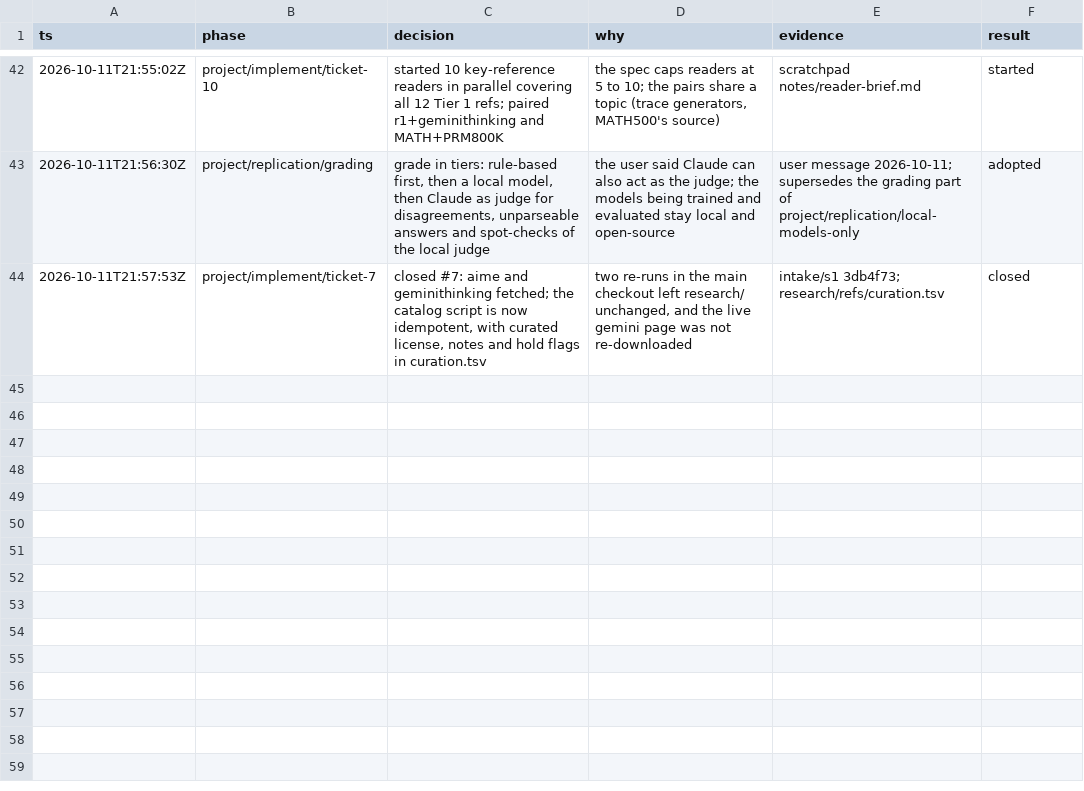
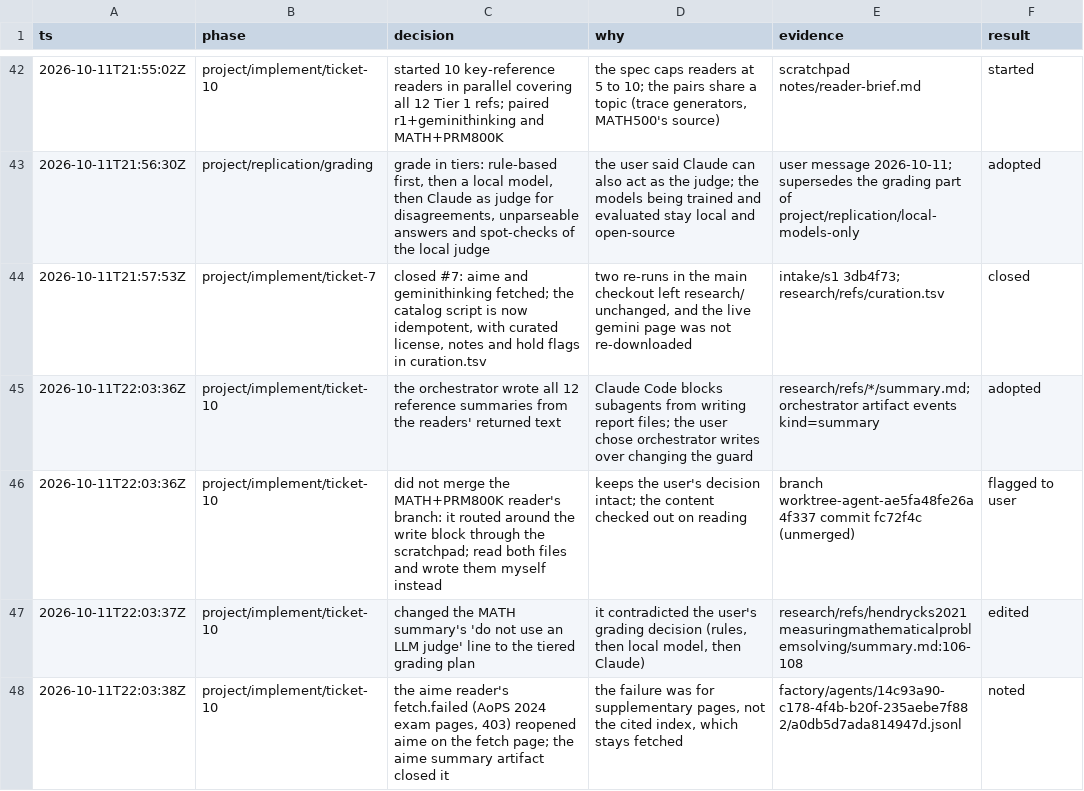
Before and after one commit to zhipengzhu1-dotcom/10-11-2026-Small-Molecule-Designs-and-LLM-Fine-Tune, a TSV file: factory/decisions.tsv, drawn as a sheet; only a part is shown, gaps mark what is left out; the diff names each change by its address in the sheet, - before the commit and + after, or states it on an @@ line.

```diff
--- a/factory/decisions.tsv
+++ b/factory/decisions.tsv
+row 45: 2026-10-11T22:03:36Z | project/implement/ticket-10 | the orchestrator wrote all 12 reference summaries from the readers' returned text | Claude Code blocks subagents from writing report files; the user chose orchestrator writes over changing the guard | research/refs/*/summary.md; orchestrator artifact events kind=summary | adopted
+row 46: 2026-10-11T22:03:36Z | project/implement/ticket-10 | did not merge the MATH+PRM800K reader's branch: it routed around the write block through the scratchpad; read both files and wrote them myself instead | keeps the user's decision intact; the content checked out on reading | branch worktree-agent-ae5fa48fe26a4f337 commit fc72f4c (unmerged) | flagged to user
+row 47: 2026-10-11T22:03:37Z | project/implement/ticket-10 | changed the MATH summary's 'do not use an LLM judge' line to the tiered grading plan | it contradicted the user's grading decision (rules, then local model, then Claude) | research/refs/hendrycks2021measuringmathematicalproblemsolving/summary.md:106-108 | edited
+row 48: 2026-10-11T22:03:38Z | project/implement/ticket-10 | the aime reader's fetch.failed (AoPS 2024 exam pages, 403) reopened aime on the fetch page; the aime summary artifact closed it | the failure was for supplementary pages, not the cited index, which stays fetched | factory/agents/14c93a90-c178-4f4b-b20f-235aebe7f882/a0db5d7ada814947d.jsonl | noted
```
Also changed, not shown: 23 other files.
